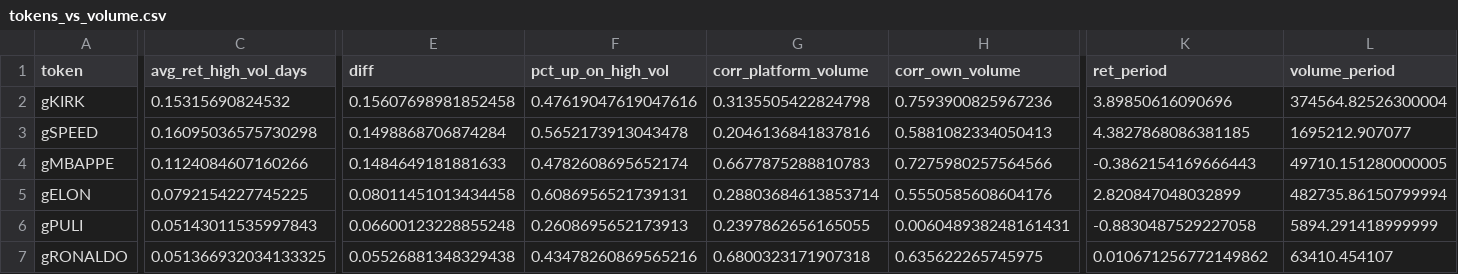
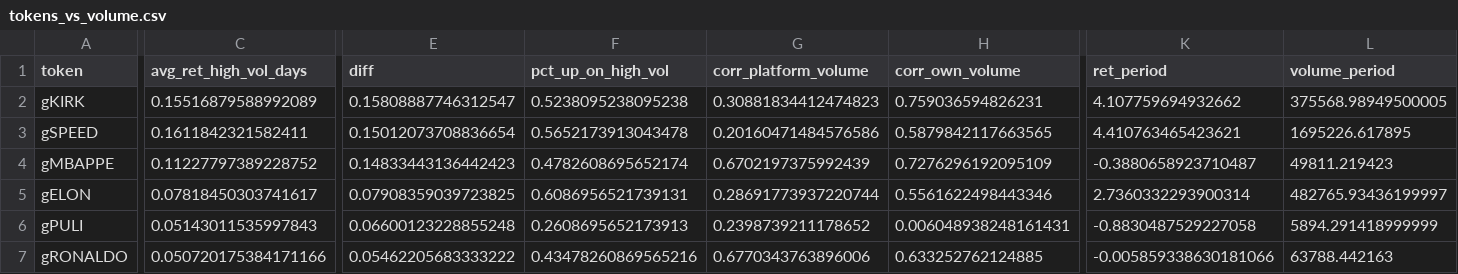
Before and after one commit to ozzyxbt/grail-analytics, a CSV file: out/tokens_vs_volume.csv, drawn as a sheet; only a part is shown, gaps mark what is left out; the diff covers the shown part only; the diff names each change by its address in the sheet, - before the commit and + after, or states it on an @@ line.

```diff
--- a/out/tokens_vs_volume.csv
+++ b/out/tokens_vs_volume.csv
-C2 (avg_ret_high_vol_days): 0.15315690824532
+C2 (avg_ret_high_vol_days): 0.15516879588992089
-E2 (diff): 0.15607698981852458
+E2 (diff): 0.15808887746312547
-F2 (pct_up_on_high_vol): 0.47619047619047616
+F2 (pct_up_on_high_vol): 0.5238095238095238
-G2 (corr_platform_volume): 0.3135505422824798
+G2 (corr_platform_volume): 0.30881834412474823
-H2 (corr_own_volume): 0.7593900825967236
+H2 (corr_own_volume): 0.759036594826231
-K2 (ret_period): 3.89850616090696
+K2 (ret_period): 4.107759694932662
-L2 (volume_period): 374564.82526300004
+L2 (volume_period): 375568.98949500005
-C3 (avg_ret_high_vol_days): 0.16095036575730298
+C3 (avg_ret_high_vol_days): 0.1611842321582411
-E3 (diff): 0.1498868706874284
+E3 (diff): 0.15012073708836654
-G3 (corr_platform_volume): 0.2046136841837816
+G3 (corr_platform_volume): 0.20160471484576586
-H3 (corr_own_volume): 0.5881082334050413
+H3 (corr_own_volume): 0.5879842117663565
-K3 (ret_period): 4.3827868086381185
+K3 (ret_period): 4.410763465423621
-L3 (volume_period): 1695212.907077
+L3 (volume_period): 1695226.617895
-C4 (avg_ret_high_vol_days): 0.1124084607160266
+C4 (avg_ret_high_vol_days): 0.11227797389228752
-E4 (diff): 0.1484649181881633
+E4 (diff): 0.14833443136442423
-G4 (corr_platform_volume): 0.6677875288810783
+G4 (corr_platform_volume): 0.6702197375992439
-H4 (corr_own_volume): 0.7275980257564566
+H4 (corr_own_volume): 0.7276296192095109
-K4 (ret_period): -0.3862154169666443
+K4 (ret_period): -0.3880658923710487
-L4 (volume_period): 49710.151280000005
+L4 (volume_period): 49811.219423
-C5 (avg_ret_high_vol_days): 0.0792154227745225
+C5 (avg_ret_high_vol_days): 0.07818450303741617
-E5 (diff): 0.08011451013434458
+E5 (diff): 0.07908359039723825
-G5 (corr_platform_volume): 0.28803684613853714
+G5 (corr_platform_volume): 0.28691773937220744
-H5 (corr_own_volume): 0.5550585608604176
+H5 (corr_own_volume): 0.5561622498443346
-K5 (ret_period): 2.820847048032899
+K5 (ret_period): 2.7360332293900314
-L5 (volume_period): 482735.86150799994
+L5 (volume_period): 482765.93436199997
-G6 (corr_platform_volume): 0.2397862656165055
+G6 (corr_platform_volume): 0.2398739211178652
-C7 (avg_ret_high_vol_days): 0.051366932034133325
+C7 (avg_ret_high_vol_days): 0.050720175384171166
-E7 (diff): 0.05526881348329438
+E7 (diff): 0.05462205683333222
-G7 (corr_platform_volume): 0.6800323171907318
+G7 (corr_platform_volume): 0.6770343763896006
-H7 (corr_own_volume): 0.635622265745975
+H7 (corr_own_volume): 0.633252762124885
-K7 (ret_period): 0.010671256772149862
+K7 (ret_period): -0.005859338630181066
-L7 (volume_period): 63410.454107
+L7 (volume_period): 63788.442163
```
Also changed, not shown: 3 added rows, 3 removed rows and 93 edited cells elsewhere in this file, out/clusters_detail.csv, out/exclusive_mint_cohorts.csv, 19 other files.
